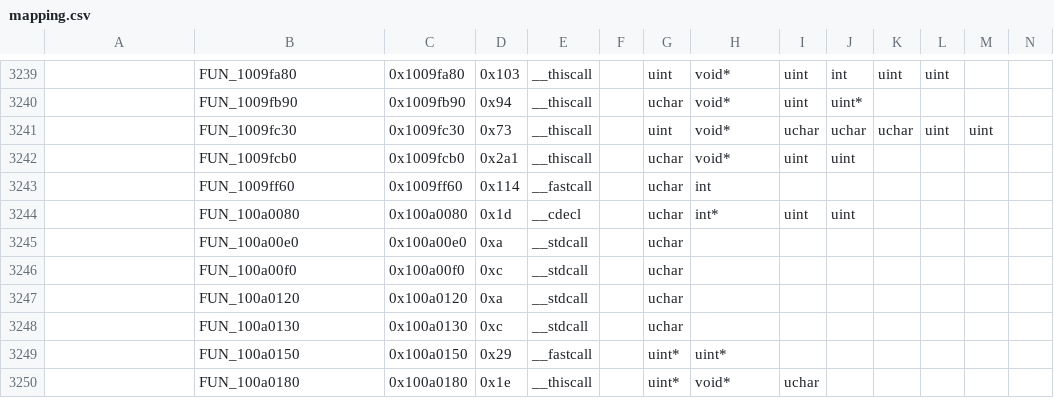
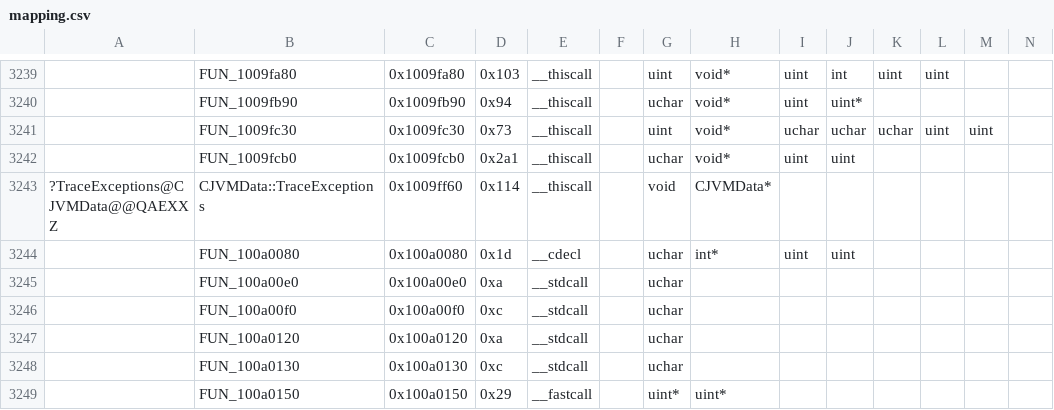
Before and after one commit to regratka/mkp, a CSV file: config/me2/mapping.csv, drawn as a sheet; only a part is shown, gaps mark what is left out; the shorter side is filled out with more unchanged rows; removed rows and columns are numbered as before the commit, all else as after; rows hold the shown columns only; the diff names each change by its address in the sheet, - before the commit and + after, or states it on an @@ line.

Commit message:
CJVMData::TraceExceptions() matching

```diff
--- a/config/me2/mapping.csv
+++ b/config/me2/mapping.csv
-row 3243:  | FUN_1009ff60 | 0x1009ff60 | 0x114 | __fastcall |  | uchar | int
+row 3243: ?TraceExceptions@CJVMData@@QAEXXZ | CJVMData::TraceExceptions | 0x1009ff60 | 0x114 | __thiscall |  | void | CJVMData*
```
Also changed, not shown: 2 other files.
